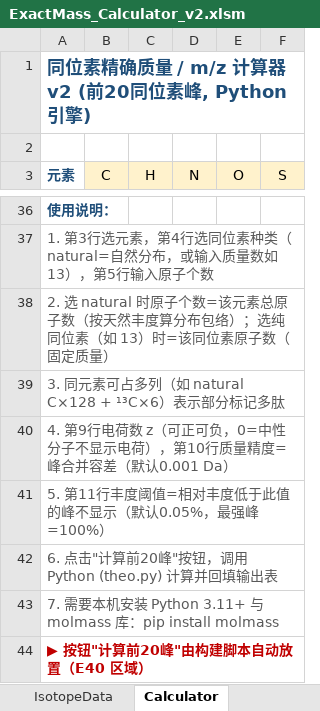
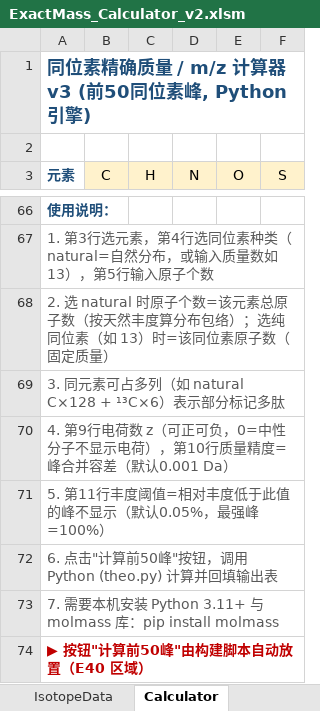
Before and after one commit to ldy314/isotope-calc-deconv, an Excel workbook: ExactMass_Calculator_v2.xlsm, sheet Calculator, drawn as a sheet; only a part is shown, gaps mark what is left out; values as stored, in another font and other column widths than the file's, no borders; charts and pictures not drawn; addresses are those after the commit; the diff covers the shown part only; the diff names each change by its address in the sheet, - before the commit and + after, or states it on an @@ line.

```diff
--- a/ExactMass_Calculator_v2.xlsm (sheet Calculator)
+++ b/ExactMass_Calculator_v2.xlsm (sheet Calculator)
-A1 (元素): 同位素精确质量 / m/z 计算器 v2 (前20同位素峰, Python引擎)
+A1 (元素): 同位素精确质量 / m/z 计算器 v3 (前50同位素峰, Python引擎)
-A72 (元素): 6. 点击"计算前20峰"按钮，调用 Python (theo.py) 计算并回填输出表
+A72 (元素): 6. 点击"计算前50峰"按钮，调用 Python (theo.py) 计算并回填输出表
-A74 (元素): ▶ 按钮"计算前20峰"由构建脚本自动放置（E40 区域）
+A74 (元素): ▶ 按钮"计算前50峰"由构建脚本自动放置（E40 区域）
```
Also changed, not shown: 30 added rows and 1 edited cell elsewhere in this sheet, charts or pictures, 4 other files.
